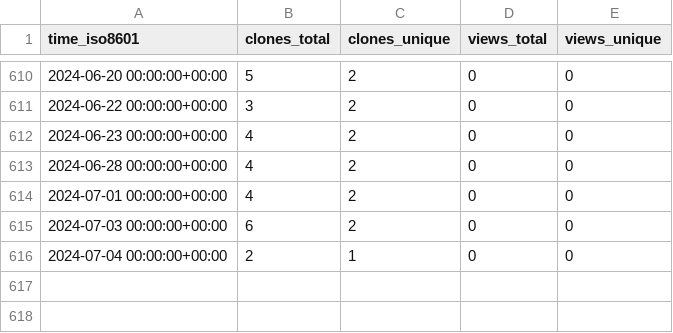
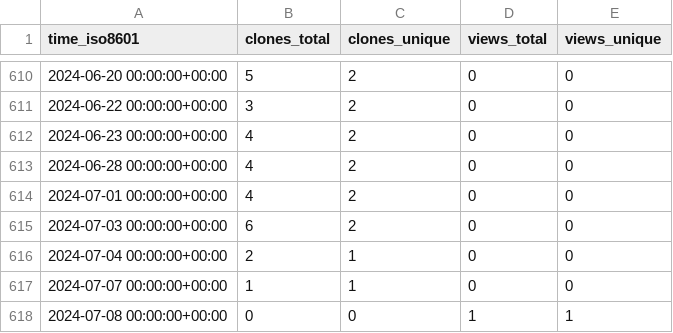
Before and after one commit to mrtj/cookiecutter-panorama, a CSV file: mrtj/cookiecutter-panorama/ghrs-data/views_clones_aggregate.csv, drawn as a sheet; only a part is shown, gaps mark what is left out.

```diff
--- a/mrtj/cookiecutter-panorama/ghrs-data/views_clones_aggregate.csv
+++ b/mrtj/cookiecutter-panorama/ghrs-data/views_clones_aggregate.csv
@@ -616 +616,3 @@ time_iso8601,clones_total,clones_unique,views_total,views_unique
 2024-07-04 00:00:00+00:00,2,1,0,0
+2024-07-07 00:00:00+00:00,1,1,0,0
+2024-07-08 00:00:00+00:00,0,0,1,1
```
Also changed, not shown: 1 other file.
